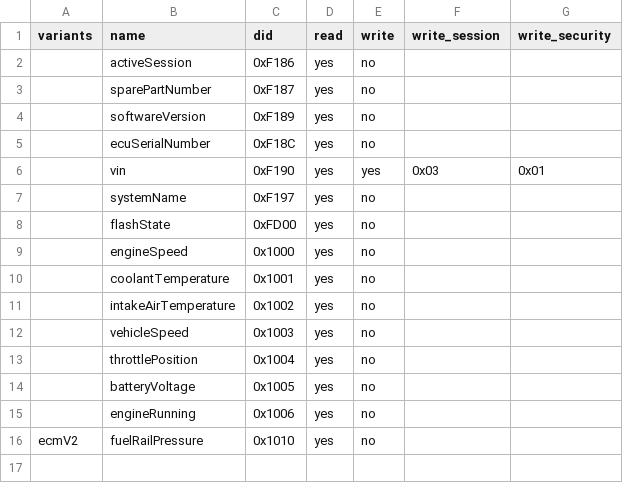
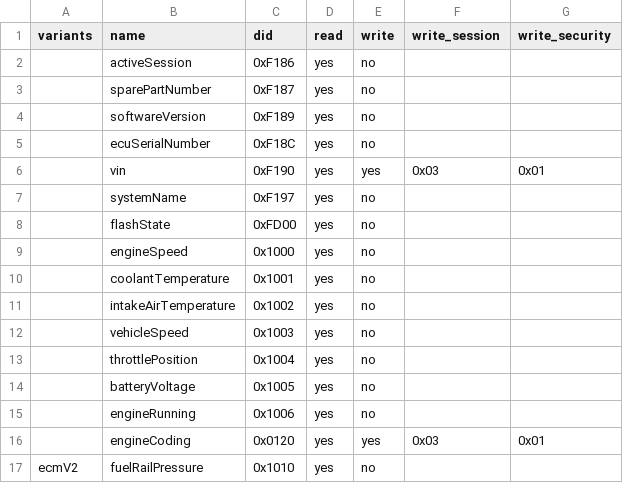
Before and after one commit to okayyoumay/nekoguruma, a CSV file: crates/diag-frontend/examples/fictional-vehicle/ecm/dids.csv, drawn as a sheet; the diff names each change by its address in the sheet, - before the commit and + after, or states it on an @@ line.

```diff
--- a/crates/diag-frontend/examples/fictional-vehicle/ecm/dids.csv
+++ b/crates/diag-frontend/examples/fictional-vehicle/ecm/dids.csv
+row 16:  | engineCoding | 0x0120 | yes | yes | 0x03 | 0x01
```
Also changed, not shown: crates/diag-frontend/examples/fictional-vehicle/ecm/conversion_scales.csv, crates/diag-frontend/examples/fictional-vehicle/ecm/conversions.csv, 7 other files.
